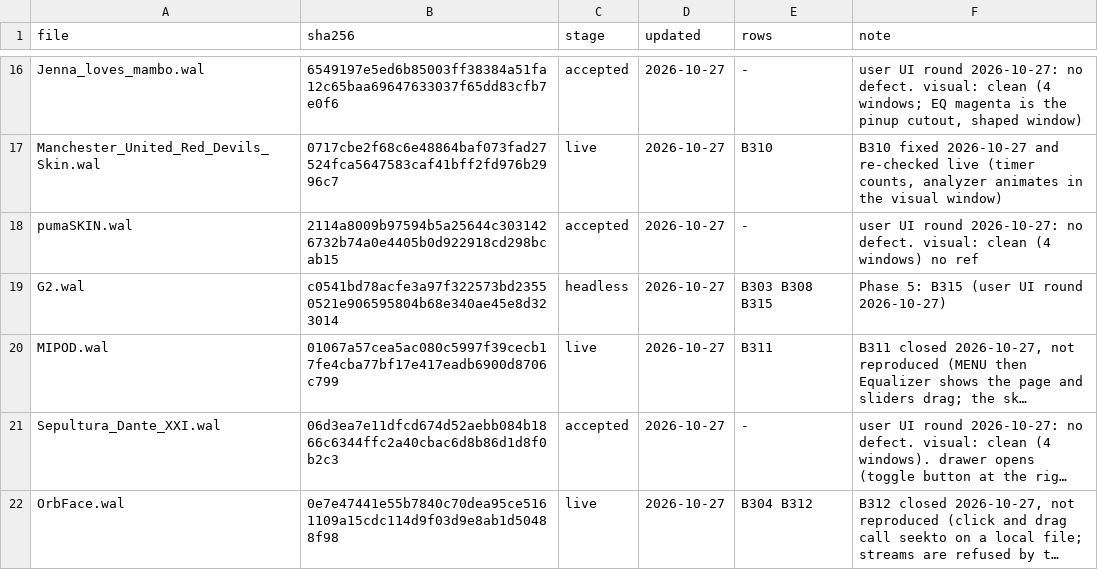
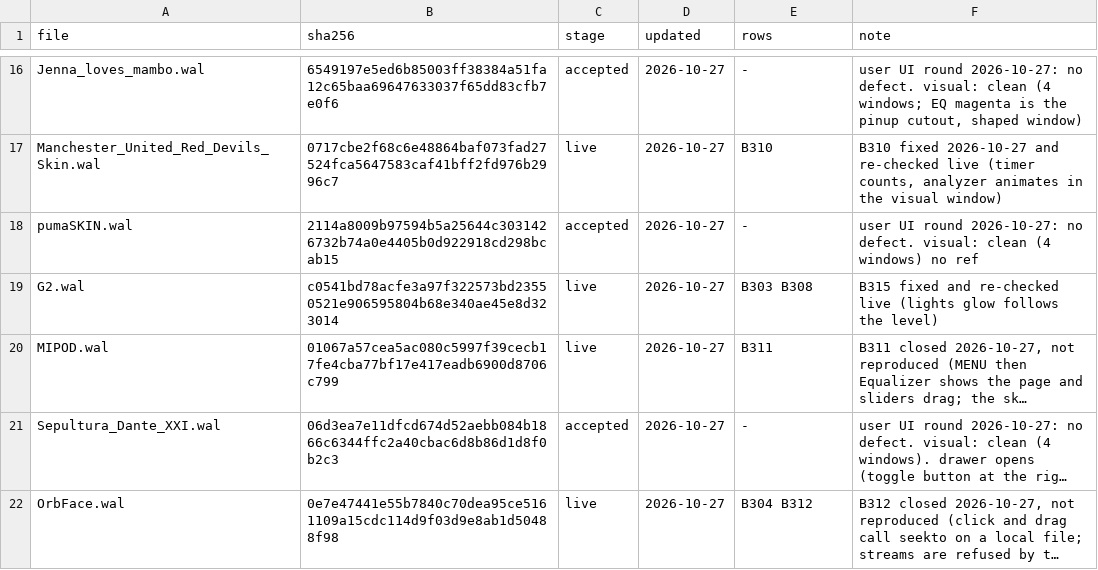
Before and after one commit to ad-repo/nullplayer, a TSV file: docs/winamp-modern/intakes/intake-4.tsv, drawn as a sheet; only a part is shown, gaps mark what is left out; long unchanged cells end in …; the diff names each change by its address in the sheet, - before the commit and + after, or states it on an @@ line.

```diff
--- a/docs/winamp-modern/intakes/intake-4.tsv
+++ b/docs/winamp-modern/intakes/intake-4.tsv
-C19 (stage): headless
+C19 (stage): live
-E19 (rows): B303 B308 B315
+E19 (rows): B303 B308
-F19 (note): Phase 5: B315 (user UI round 2026-10-27)
+F19 (note): B315 fixed and re-checked live (lights glow follows the level)
```
Also changed, not shown: 5 other files.
